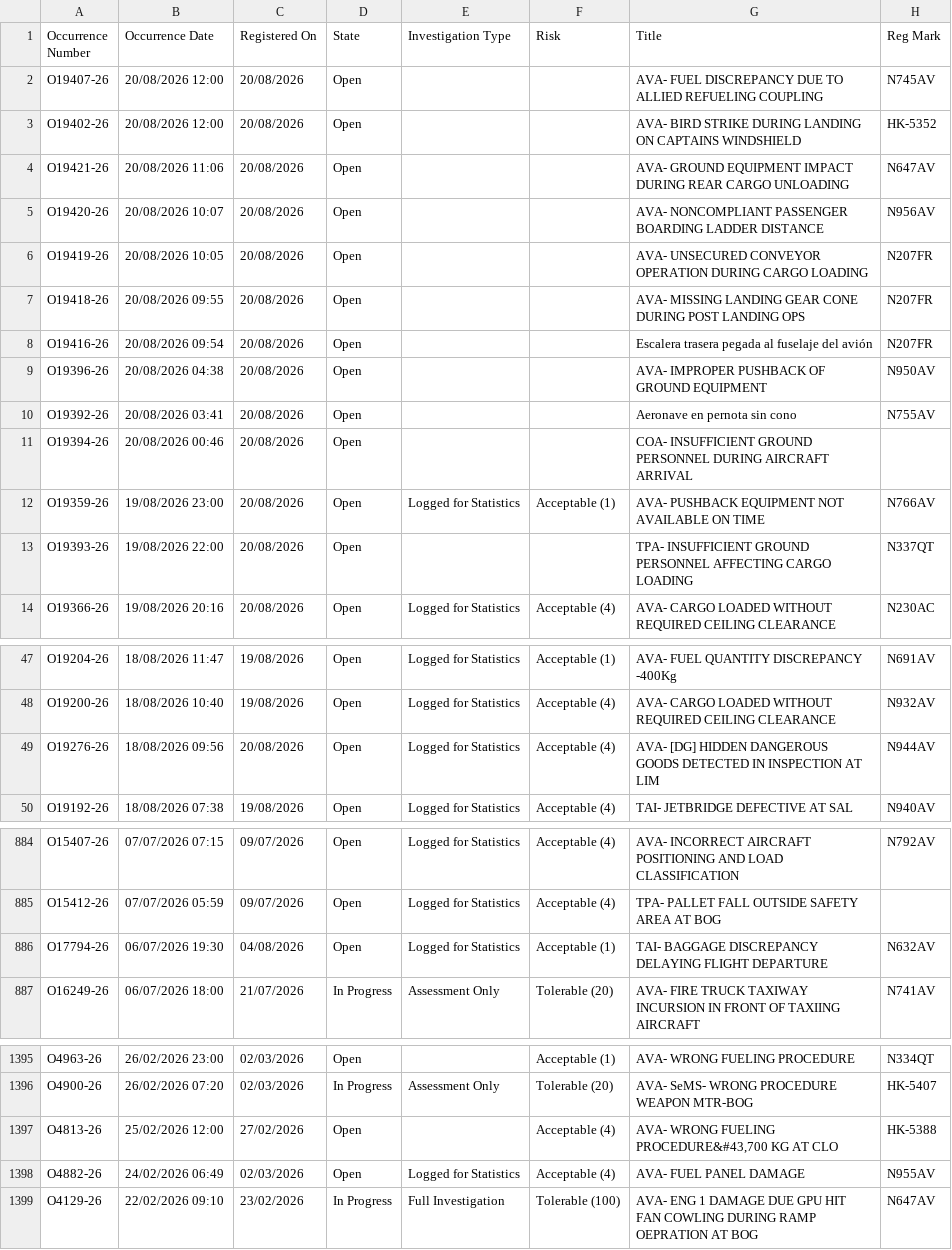
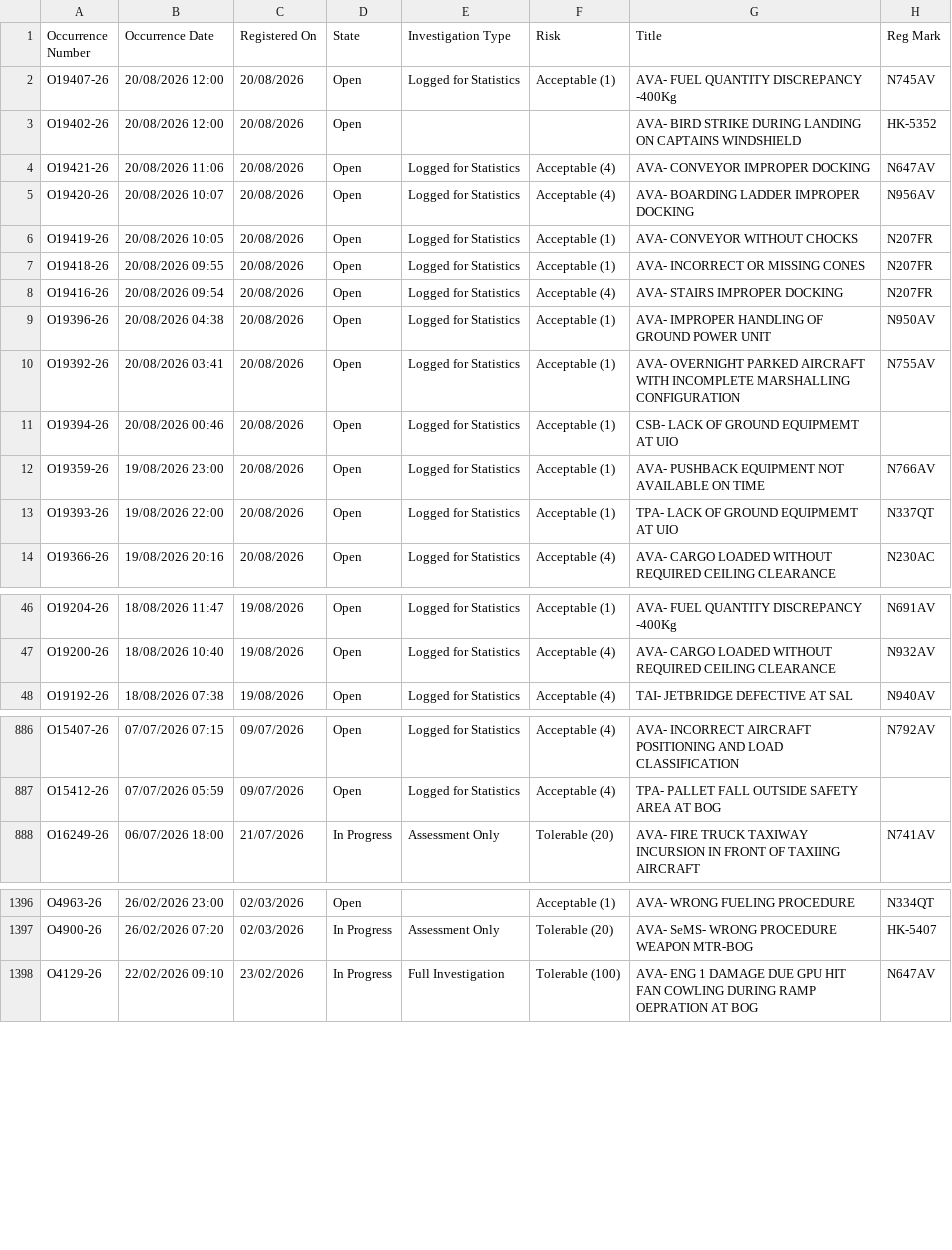
Before and after one commit to luibernip/segops, a CSV file: bitacora_grh.csv, drawn as a sheet; only a part is shown, gaps mark what is left out; the diff covers the shown part only.

```diff
--- a/bitacora_grh.csv
+++ b/bitacora_grh.csv
@@ -1,14 +1,14 @@
 Occurrence Number,Occurrence Date,Registered On,State,Investigation Type,Risk,Title,Reg Mark
-O19407-26,20/08/2026 12:00,20/08/2026,Open,,,AVA- FUEL DISCREPANCY DUE TO ALLIED REFUELING COUPLING,N745AV
+O19407-26,20/08/2026 12:00,20/08/2026,Open,Logged for Statistics,Acceptable (1),AVA- FUEL QUANTITY DISCREPANCY -400Kg,N745AV
 O19402-26,20/08/2026 12:00,20/08/2026,Open,,,AVA- BIRD STRIKE DURING LANDING ON CAPTAINS WINDSHIELD,HK-5352
-O19421-26,20/08/2026 11:06,20/08/2026,Open,,,AVA- GROUND EQUIPMENT IMPACT DURING REAR CARGO UNLOADING,N647AV
-O19420-26,20/08/2026 10:07,20/08/2026,Open,,,AVA- NONCOMPLIANT PASSENGER BOARDING LADDER DISTANCE,N956AV
-O19419-26,20/08/2026 10:05,20/08/2026,Open,,,AVA- UNSECURED CONVEYOR OPERATION DURING CARGO LOADING,N207FR
-O19418-26,20/08/2026 09:55,20/08/2026,Open,,,AVA- MISSING LANDING GEAR CONE DURING POST LANDING OPS,N207FR
-O19416-26,20/08/2026 09:54,20/08/2026,Open,,,Escalera trasera pegada al fuselaje del avión,N207FR
-O19396-26,20/08/2026 04:38,20/08/2026,Open,,,AVA- IMPROPER PUSHBACK OF GROUND EQUIPMENT,N950AV
-O19392-26,20/08/2026 03:41,20/08/2026,Open,,,Aeronave en pernota sin cono,N755AV
-O19394-26,20/08/2026 00:46,20/08/2026,Open,,,COA- INSUFFICIENT GROUND PERSONNEL DURING AIRCRAFT ARRIVAL,
+O19421-26,20/08/2026 11:06,20/08/2026,Open,Logged for Statistics,Acceptable (4),AVA- CONVEYOR IMPROPER DOCKING,N647AV
+O19420-26,20/08/2026 10:07,20/08/2026,Open,Logged for Statistics,Acceptable (4),AVA- BOARDING LADDER IMPROPER DOCKING,N956AV
+O19419-26,20/08/2026 10:05,20/08/2026,Open,Logged for Statistics,Acceptable (1),AVA- CONVEYOR WITHOUT CHOCKS,N207FR
+O19418-26,20/08/2026 09:55,20/08/2026,Open,Logged for Statistics,Acceptable (1),AVA- INCORRECT OR MISSING CONES,N207FR
+O19416-26,20/08/2026 09:54,20/08/2026,Open,Logged for Statistics,Acceptable (4),AVA- STAIRS IMPROPER DOCKING,N207FR
+O19396-26,20/08/2026 04:38,20/08/2026,Open,Logged for Statistics,Acceptable (1),AVA- IMPROPER HANDLING OF GROUND POWER UNIT,N950AV
+O19392-26,20/08/2026 03:41,20/08/2026,Open,Logged for Statistics,Acceptable (1),AVA- OVERNIGHT PARKED AIRCRAFT WITH INCOMPLETE MARSHALLING CONFIGURATION,N755AV
+O19394-26,20/08/2026 00:46,20/08/2026,Open,Logged for Statistics,Acceptable (1),CSB- LACK OF GROUND EQUIPMEMT AT UIO,
 O19359-26,19/08/2026 23:00,20/08/2026,Open,Logged for Statistics,Acceptable (1),AVA- PUSHBACK EQUIPMENT NOT AVAILABLE ON TIME,N766AV
-O19393-26,19/08/2026 22:00,20/08/2026,Open,,,TPA- INSUFFICIENT GROUND PERSONNEL AFFECTING CARGO LOADING,N337QT
+O19393-26,19/08/2026 22:00,20/08/2026,Open,Logged for Statistics,Acceptable (1),TPA- LACK OF GROUND EQUIPMEMT AT UIO,N337QT
 O19366-26,19/08/2026 20:16,20/08/2026,Open,Logged for Statistics,Acceptable (4),AVA- CARGO LOADED WITHOUT REQUIRED CEILING CLEARANCE,N230AC
@@ -48,3 +47,2 @@ O19204-26,18/08/2026 11:47,19/08/2026,Open,Logged for Statistics,Acceptable (1),
 O19200-26,18/08/2026 10:40,19/08/2026,Open,Logged for Statistics,Acceptable (4),AVA- CARGO LOADED WITHOUT REQUIRED CEILING CLEARANCE,N932AV
-O19276-26,18/08/2026 09:56,20/08/2026,Open,Logged for Statistics,Acceptable (4),AVA- [DG] HIDDEN DANGEROUS GOODS DETECTED IN INSPECTION AT LIM,N944AV
 O19192-26,18/08/2026 07:38,19/08/2026,Open,Logged for Statistics,Acceptable (4),TAI- JETBRIDGE DEFECTIVE AT SAL,N940AV
@@ -885,3 +887,2 @@ O15407-26,07/07/2026 07:15,09/07/2026,Open,Logged for Statistics,Acceptable (4),
 O15412-26,07/07/2026 05:59,09/07/2026,Open,Logged for Statistics,Acceptable (4),TPA- PALLET FALL OUTSIDE SAFETY AREA AT BOG,
-O17794-26,06/07/2026 19:30,04/08/2026,Open,Logged for Statistics,Acceptable (1),TAI- BAGGAGE DISCREPANCY DELAYING FLIGHT DEPARTURE,N632AV
 O16249-26,06/07/2026 18:00,21/07/2026,In Progress,Assessment Only,Tolerable (20),AVA- FIRE TRUCK TAXIWAY INCURSION IN FRONT OF TAXIING AIRCRAFT,N741AV
@@ -1396,4 +1397,2 @@ O4963-26,26/02/2026 23:00,02/03/2026,Open,,Acceptable (1),AVA- WRONG FUELING PRO
 O4900-26,26/02/2026 07:20,02/03/2026,In Progress,Assessment Only,Tolerable (20),AVA- SeMS- WRONG PROCEDURE WEAPON MTR-BOG,HK-5407
-O4813-26,25/02/2026 12:00,27/02/2026,Open,,Acceptable (4),"AVA- WRONG FUELING PROCEDURE&#43,700 KG AT CLO",HK-5388
-O4882-26,24/02/2026 06:49,02/03/2026,Open,Logged for Statistics,Acceptable (4),AVA- FUEL PANEL DAMAGE,N955AV
 O4129-26,22/02/2026 09:10,23/02/2026,In Progress,Full Investigation,Tolerable (100),AVA- ENG 1 DAMAGE DUE GPU HIT FAN COWLING DURING RAMP OEPRATION AT BOG,N647AV
```
Also changed, not shown: 4 added rows, 1 removed row and 9 edited cells elsewhere in this file, bitacora_cbn.csv, bitacora_cbn_real.csv, 3 other files.
